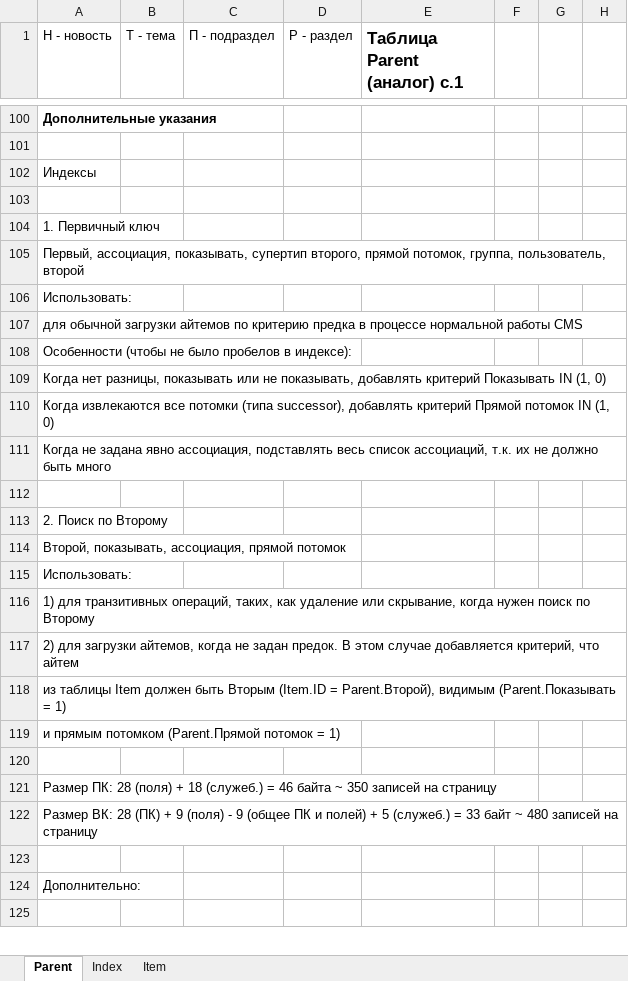
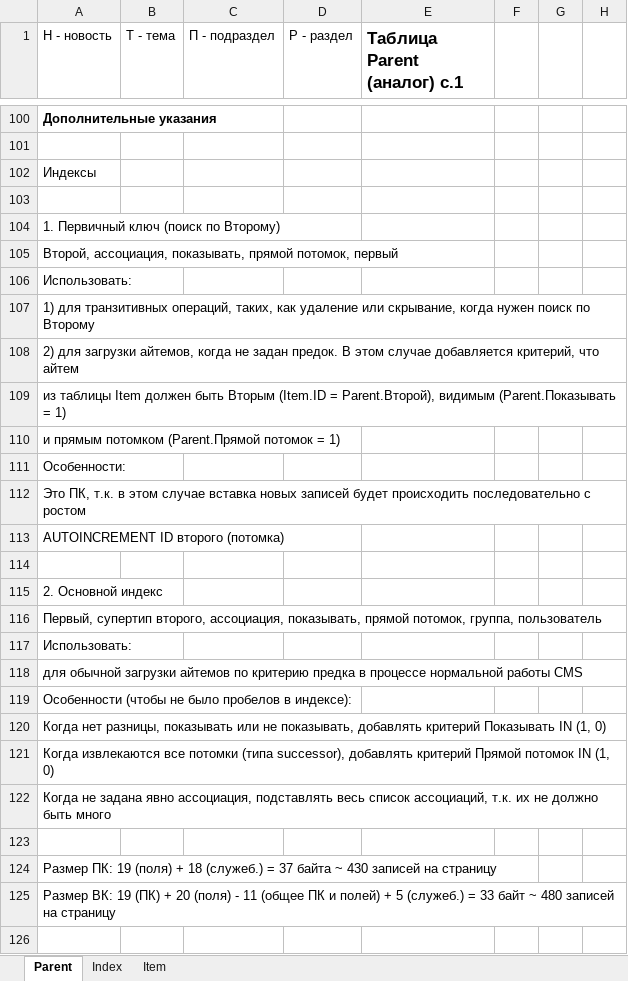
Before and after one commit to forever-scmdr/evolve, an Excel workbook: DOCS/all_tables.xlsx, sheet Parent, drawn as a sheet; only a part is shown, gaps mark what is left out; the shorter side is filled out with more unchanged rows; values as stored, in another font and other column widths than the file's, no borders; removed rows and columns are numbered as before the commit, all else as after; the diff names each change by its address in the sheet, - before the commit and + after, or states it on an @@ line.

```diff
--- a/DOCS/all_tables.xlsx (sheet Parent)
+++ b/DOCS/all_tables.xlsx (sheet Parent)
-A104 (Н - новость): 1. Первичный ключ
+A104 (Н - новость): 1. Первичный ключ (поиск по Второму)
-A105 (Н - новость): Первый, ассоциация, показывать, супертип второго, прямой потомок, группа, пользователь, второй
+A105 (Н - новость): Второй, ассоциация, показывать, прямой потомок, первый
@@ row 115 moved to row 106: Использовать: @@
@@ row 116 moved to row 107: 1) для транзитивных операций, таких, как… @@
@@ row 117 moved to row 108: 2) для загрузки айтемов, когда не задан … @@
@@ row 118 moved to row 109: из таблицы Item должен быть Вторым (Item… @@
@@ row 119 moved to row 110: и прямым потомком (Parent.Прямой потомок… @@
+row 111: Особенности:
+row 112: Это ПК, т.к. в этом случае вставка новых записей будет происходить последовательно с ростом
+row 113: AUTOINCREMENT ID второго (потомка)
+row 114: (empty)
+row 115: 2. Основной индекс
+row 116: Первый, супертип второго, ассоциация, показывать, прямой потомок, группа, пользователь
-A124 (Н - новость): 2. Поиск по Второму
+A124 (Н - новость): Размер ПК: 19 (поля) + 18 (служеб.) = 37 байта ~ 430 записей на страницу
-A125 (Н - новость): Второй, показывать, ассоциация, прямой потомок
+A125 (Н - новость): Размер ВК: 19 (ПК) + 20 (поля) - 11 (общее ПК и полей) + 5 (служеб.) = 33 байт ~ 480 записей на страницу
-row 120: (empty)
-row 121: Размер ПК: 28 (поля) + 18 (служеб.) = 46 байта ~ 350 записей на страницу
-row 122: Размер ВК: 28 (ПК) + 9 (поля) - 9 (общее ПК и полей) + 5 (служеб.) = 33 байт ~ 480 записей на страницу
```
Also changed, not shown: 23 other files.
